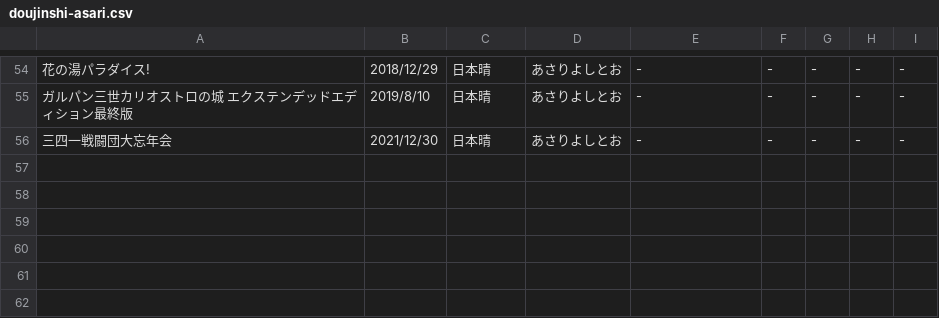
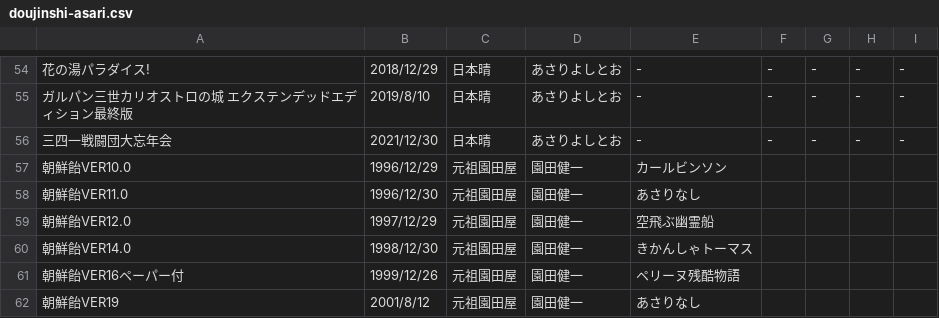
Before and after one commit to tutinoko364/collection-list, a CSV file: docs/table-file/doujinshi/doujinshi-asari.csv, drawn as a sheet; only a part is shown, gaps mark what is left out; the diff names each change by its address in the sheet, - before the commit and + after, or states it on an @@ line.

```diff
--- a/docs/table-file/doujinshi/doujinshi-asari.csv
+++ b/docs/table-file/doujinshi/doujinshi-asari.csv
+row 57: 朝鮮飴VER10.0 | 1996/12/29 | 元祖園田屋 | 園田健一 | カールビンソン
+row 58: 朝鮮飴VER11.0 | 1996/12/30 | 元祖園田屋 | 園田健一 | あさりなし
+row 59: 朝鮮飴VER12.0 | 1997/12/29 | 元祖園田屋 | 園田健一 | 空飛ぶ幽霊船
+row 60: 朝鮮飴VER14.0 | 1998/12/30 | 元祖園田屋 | 園田健一 | きかんしゃトーマス
+row 61: 朝鮮飴VER16ペーパー付 | 1999/12/26 | 元祖園田屋 | 園田健一 | ペリーヌ残酷物語
+row 62: 朝鮮飴VER19 | 2001/8/12 | 元祖園田屋 | 園田健一 | あさりなし
```
Also changed, not shown: docs/table-file/doujinshi/doujinshi-criticism.csv, docs/table-file/doujinshi/doujinshi-genga.csv, 24 other files.
